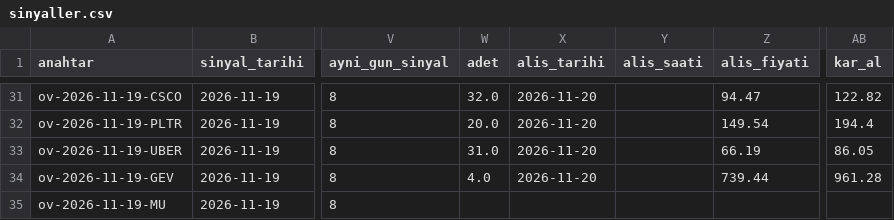
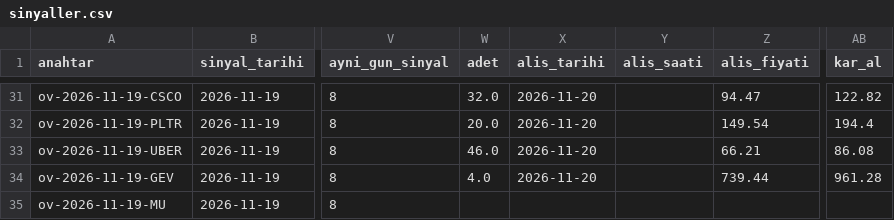
Before and after one commit to cloudbff-cell/borsa-takip, a CSV file: kayitlar/sinyaller.csv, drawn as a sheet; only a part is shown, gaps mark what is left out; the diff names each change by its address in the sheet, - before the commit and + after, or states it on an @@ line.

```diff
--- a/kayitlar/sinyaller.csv
+++ b/kayitlar/sinyaller.csv
-W33 (adet): 31.0
+W33 (adet): 46.0
-Z33 (alis_fiyati): 66.19
+Z33 (alis_fiyati): 66.21
-AB33 (kar_al): 86.05
+AB33 (kar_al): 86.08
```
